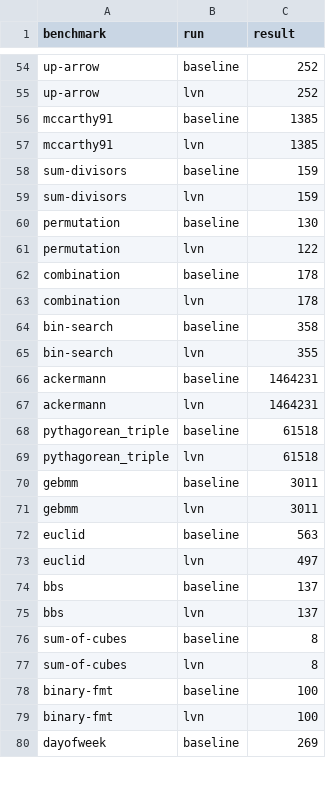
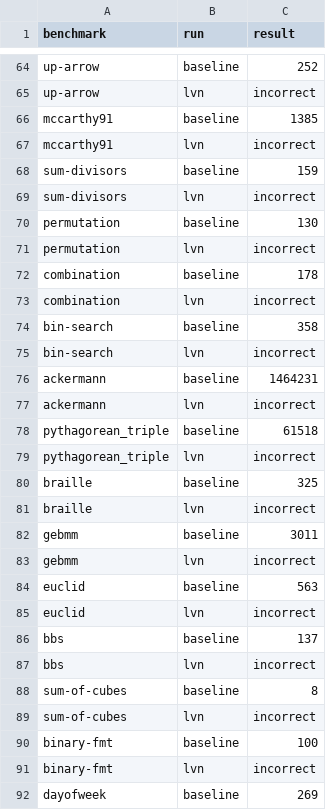
Before and after one commit to mercure67/bril, a CSV file: rust_stuff/benchmarks.csv, drawn as a sheet; only a part is shown, gaps mark what is left out; addresses are those after the commit; the diff covers the shown part only; the diff names each change by its address in the sheet, - before the commit and + after, or states it on an @@ line.

```diff
--- a/rust_stuff/benchmarks.csv
+++ b/rust_stuff/benchmarks.csv
-C65 (result): 252
+C65 (result): incorrect
-C67 (result): 1385
+C67 (result): incorrect
-C69 (result): 159
+C69 (result): incorrect
-C71 (result): 122
+C71 (result): incorrect
-C73 (result): 178
+C73 (result): incorrect
-C75 (result): 355
+C75 (result): incorrect
-C77 (result): 1464231
+C77 (result): incorrect
-C79 (result): 61518
+C79 (result): incorrect
+row 80: braille | baseline | 325
+row 81: braille | lvn | incorrect
-C83 (result): 3011
+C83 (result): incorrect
-C85 (result): 497
+C85 (result): incorrect
-C87 (result): 137
+C87 (result): incorrect
-C89 (result): 8
+C89 (result): incorrect
-C91 (result): 100
+C91 (result): incorrect
```
Also changed, not shown: 20 added rows and 42 edited cells elsewhere in this file, 7 other files.
